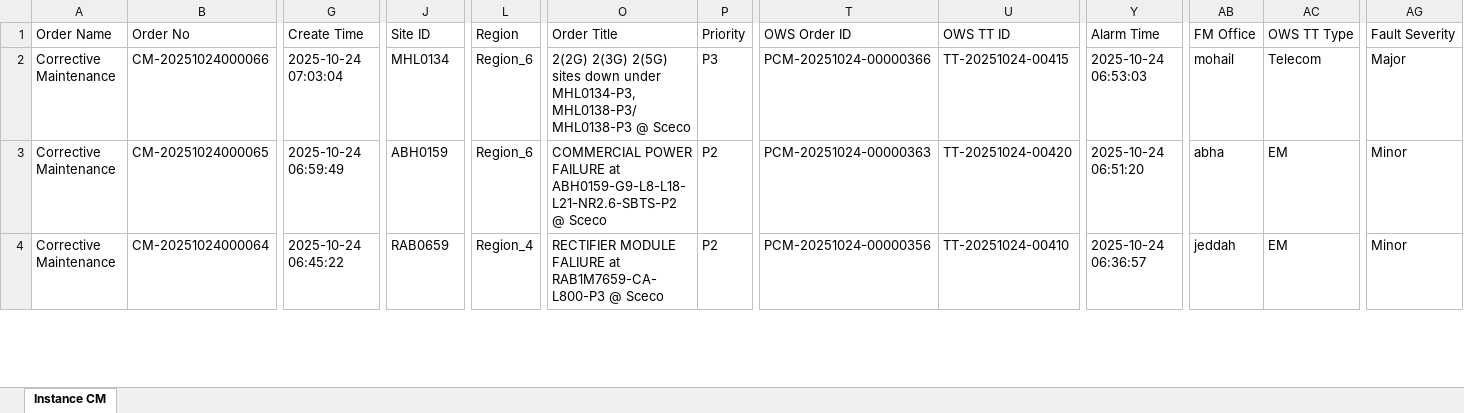
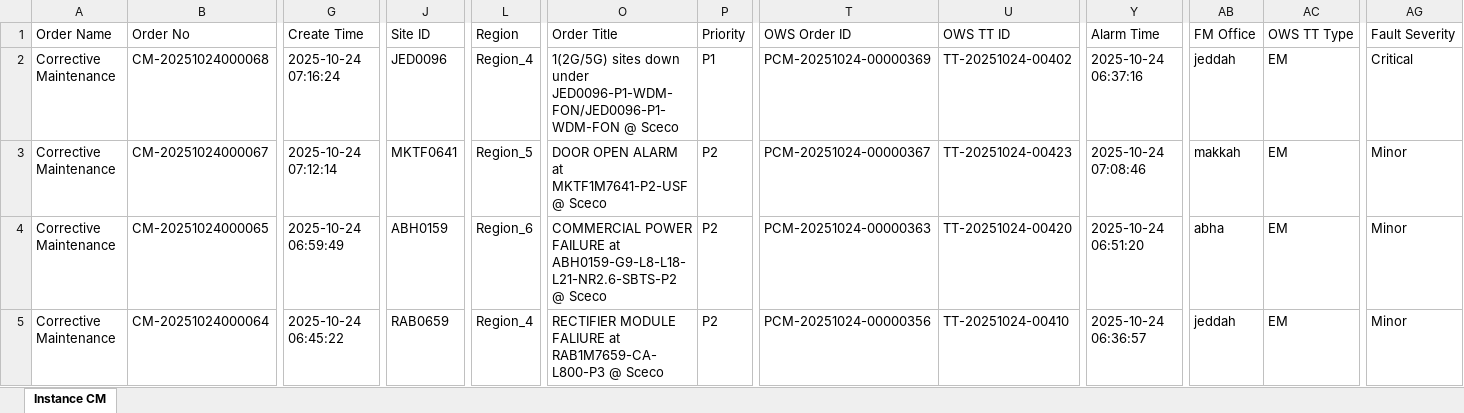
Before and after one commit to decosaro/tms_running, an Excel workbook: TMS_PCMs.xlsx, sheet Instance CM, drawn as a sheet; only a part is shown, gaps mark what is left out; values as stored, in another font and other column widths than the file's, no borders; rows hold the shown columns only; the diff covers the shown part only; the diff names each change by its address in the sheet, - before the commit and + after, or states it on an @@ line.

Commit message:
Updated TMS_PCMs.xlsx from OneDrive

```diff
--- a/TMS_PCMs.xlsx (sheet Instance CM)
+++ b/TMS_PCMs.xlsx (sheet Instance CM)
-B2 (Order No): CM-20251024000066
+B2 (Order No): CM-20251024000068
-G2 (Create Time): 2025-10-24 07:03:04
+G2 (Create Time): 2025-10-24 07:16:24
-J2 (Site ID): MHL0134
+J2 (Site ID): JED0096
-L2 (Region): Region_6
+L2 (Region): Region_4
-O2 (Order Title): 2(2G) 2(3G) 2(5G) sites down under MHL0134-P3,MHL0138-P3/MHL0138-P3 @ Sceco
+O2 (Order Title): 1(2G/5G) sites down under JED0096-P1-WDM-FON/JED0096-P1-WDM-FON @ Sceco
-P2 (Priority): P3
+P2 (Priority): P1
-T2 (OWS Order ID): PCM-20251024-00000366
+T2 (OWS Order ID): PCM-20251024-00000369
-U2 (OWS TT ID): TT-20251024-00415
+U2 (OWS TT ID): TT-20251024-00402
-Y2 (Alarm Time): 2025-10-24 06:53:03
+Y2 (Alarm Time): 2025-10-24 06:37:16
-AB2 (FM Office): mohail
+AB2 (FM Office): jeddah
-AC2 (OWS TT Type): Telecom
+AC2 (OWS TT Type): EM
-AG2 (Fault Severity): Major
+AG2 (Fault Severity): Critical
+row 3: Corrective Maintenance | CM-20251024000067 | 2025-10-24 07:12:14 | MKTF0641 | Region_5 | DOOR OPEN ALARM at MKTF1M7641-P2-USF @ Sceco | P2 | PCM-20251024-00000367 | TT-20251024-00423 | 2025-10-24 07:08:46 | makkah | EM | Minor
```
Also changed, not shown: 12 edited cells elsewhere in this sheet.
